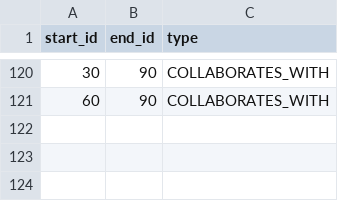
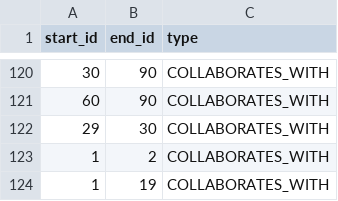
Before and after one commit to Stan-Pugsley/graph_demo, a CSV file: hr_demo/collaborate.csv, drawn as a sheet; only a part is shown, gaps mark what is left out.

Commit message:
lab

```diff
--- a/hr_demo/collaborate.csv
+++ b/hr_demo/collaborate.csv
@@ -121 +121,4 @@ start_id,end_id,type
 60,90,COLLABORATES_WITH
+29,30,COLLABORATES_WITH
+1,2,COLLABORATES_WITH
+1,19,COLLABORATES_WITH
```
